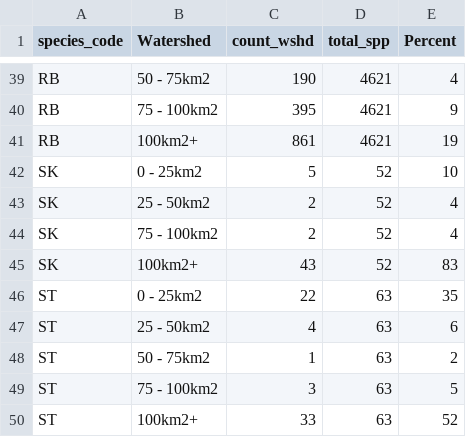
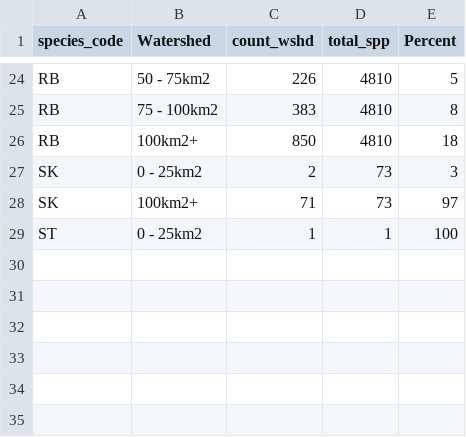
Before and after one commit to lucy-schick/fish_passage_fraser_2023_reporting, a CSV file: data/inputs_extracted/fiss_sum_wshed.csv, drawn as a sheet; only a part is shown, gaps mark what is left out; removed rows and columns are numbered as before the commit, all else as after; the diff covers the shown part only; the diff names each change by its address in the sheet, - before the commit and + after, or states it on an @@ line.

```diff
--- a/data/inputs_extracted/fiss_sum_wshed.csv
+++ b/data/inputs_extracted/fiss_sum_wshed.csv
-C24 (count_wshd): 190
+C24 (count_wshd): 226
-D24:D26 (total_spp): 4621
+D24:D26 (total_spp): 4810
-E24 (Percent): 4
+E24 (Percent): 5
-C25 (count_wshd): 395
+C25 (count_wshd): 383
-E25 (Percent): 9
+E25 (Percent): 8
-C26 (count_wshd): 861
+C26 (count_wshd): 850
-E26 (Percent): 19
+E26 (Percent): 18
-row 42: SK | 0 - 25km2 | 5 | 52 | 10
-B27 (Watershed): 25 - 50km2
+B27 (Watershed): 0 - 25km2
-D27 (total_spp): 52
+D27 (total_spp): 73
-E27 (Percent): 4
+E27 (Percent): 3
-row 44: SK | 75 - 100km2 | 2 | 52 | 4
-C28 (count_wshd): 43
+C28 (count_wshd): 71
-D28 (total_spp): 52
+D28 (total_spp): 73
-E28 (Percent): 83
+E28 (Percent): 97
-row 46: ST | 0 - 25km2 | 22 | 63 | 35
-row 47: ST | 25 - 50km2 | 4 | 63 | 6
-B29 (Watershed): 50 - 75km2
+B29 (Watershed): 0 - 25km2
-D29 (total_spp): 63
+D29 (total_spp): 1
-E29 (Percent): 2
+E29 (Percent): 100
-row 49: ST | 75 - 100km2 | 3 | 63 | 5
-row 50: ST | 100km2+ | 33 | 63 | 52
```
Also changed, not shown: 15 removed rows and 64 edited cells elsewhere in this file, data/inputs_extracted/fiss_species_table.csv, data/inputs_extracted/fiss_sum.csv, 39 other files.
